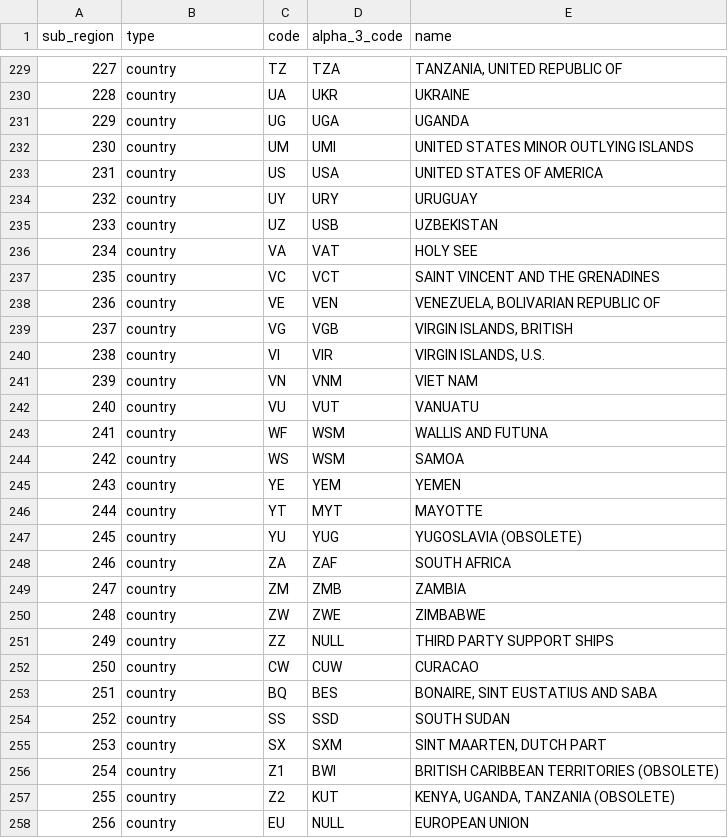
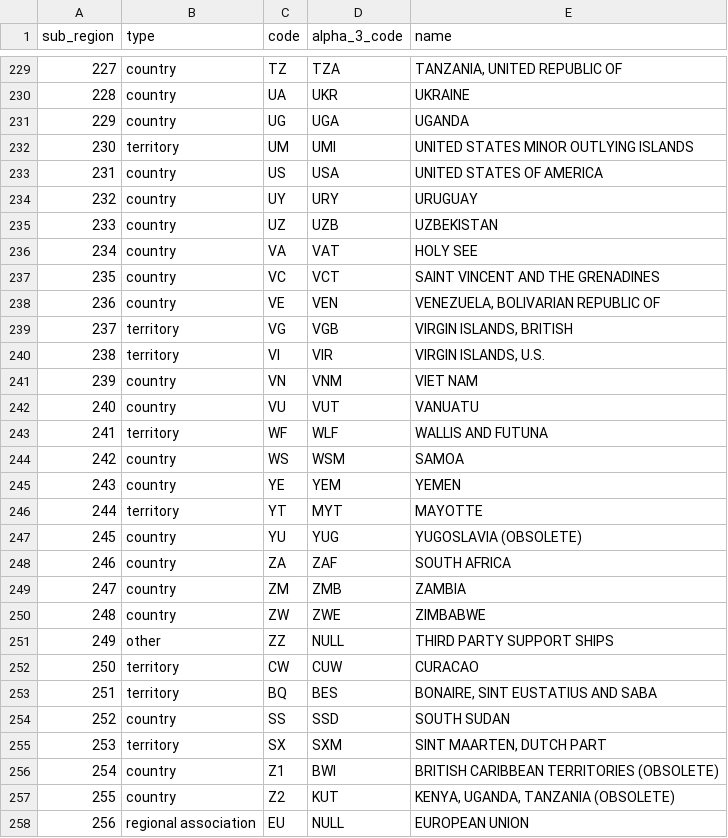
Before and after one commit to ecmwf-projects/cdm-obs, a CSV file: tables/sub_region.csv, drawn as a sheet; only a part is shown, gaps mark what is left out; the diff covers the shown part only.

```diff
--- a/tables/sub_region.csv
+++ b/tables/sub_region.csv
@@ -231,6 +231,6 @@ sub_region,type,code,alpha_3_code,name
 229,country,UG,UGA,UGANDA
-230,country,UM,UMI,UNITED STATES MINOR OUTLYING ISLANDS
+230,territory,UM,UMI,UNITED STATES MINOR OUTLYING ISLANDS
 231,country,US,USA,UNITED STATES OF AMERICA
 232,country,UY,URY,URUGUAY
-233,country,UZ,USB,UZBEKISTAN
+233,country,UZ,UZB,UZBEKISTAN
 234,country,VA,VAT,HOLY SEE
@@ -238,10 +238,10 @@ sub_region,type,code,alpha_3_code,name
 236,country,VE,VEN,"VENEZUELA, BOLIVARIAN REPUBLIC OF"
-237,country,VG,VGB,"VIRGIN ISLANDS, BRITISH"
-238,country,VI,VIR,"VIRGIN ISLANDS, U.S."
+237,territory,VG,VGB,"VIRGIN ISLANDS, BRITISH"
+238,territory,VI,VIR,"VIRGIN ISLANDS, U.S."
 239,country,VN,VNM,VIET NAM
 240,country,VU,VUT,VANUATU
-241,country,WF,WSM,WALLIS AND FUTUNA
+241,territory,WF,WLF,WALLIS AND FUTUNA
 242,country,WS,WSM,SAMOA
 243,country,YE,YEM,YEMEN
-244,country,YT,MYT,MAYOTTE
+244,territory,YT,MYT,MAYOTTE
 245,country,YU,YUG,YUGOSLAVIA (OBSOLETE)
@@ -250,9 +250,9 @@ sub_region,type,code,alpha_3_code,name
 248,country,ZW,ZWE,ZIMBABWE
-249,country,ZZ,NULL,THIRD PARTY SUPPORT SHIPS
-250,country,CW,CUW,CURACAO
-251,country,BQ,BES,"BONAIRE, SINT EUSTATIUS AND SABA"
+249,other,ZZ,NULL,THIRD PARTY SUPPORT SHIPS
+250,territory,CW,CUW,CURACAO
+251,territory,BQ,BES,"BONAIRE, SINT EUSTATIUS AND SABA"
 252,country,SS,SSD,SOUTH SUDAN
-253,country,SX,SXM,"SINT MAARTEN, DUTCH PART"
+253,territory,SX,SXM,"SINT MAARTEN, DUTCH PART"
 254,country,Z1,BWI,BRITISH CARIBBEAN TERRITORIES (OBSOLETE)
 255,country,Z2,KUT,"KENYA, UGANDA, TANZANIA (OBSOLETE)"
-256,country,EU,NULL,EUROPEAN UNION
+256,regional association,EU,NULL,EUROPEAN UNION
```
Also changed, not shown: 43 edited cells elsewhere in this file, tables/observed_variable.csv.
